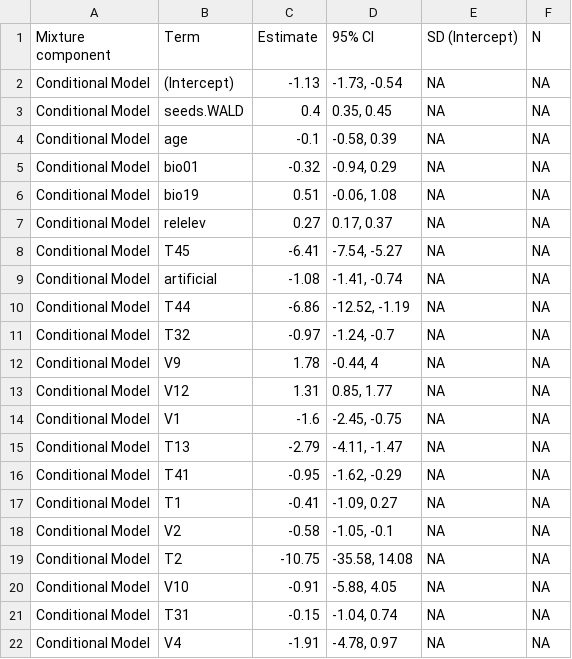
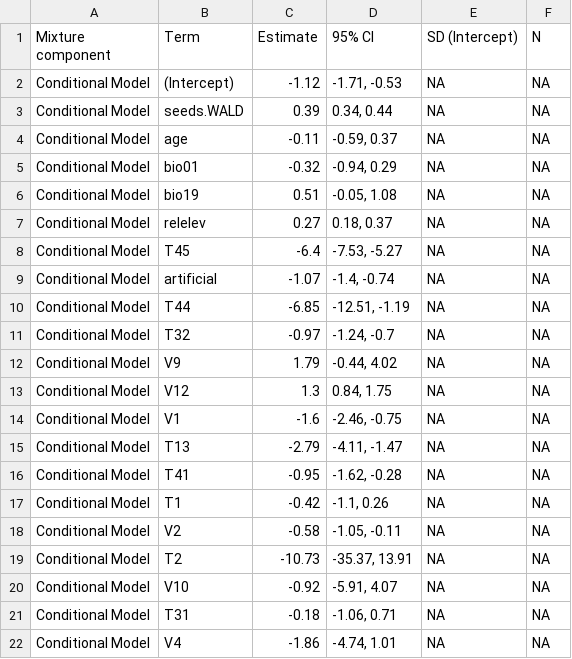
Before and after one commit to julienvollering/conifer-plantation-spread, a CSV file: ms/tables/Pa-modelsummary.csv, drawn as a sheet; only a part is shown; the diff covers the shown part only.

```diff
--- a/ms/tables/Pa-modelsummary.csv
+++ b/ms/tables/Pa-modelsummary.csv
@@ -1,22 +1,22 @@
 Mixture component,Term,Estimate,95% CI,SD (Intercept),N
-Conditional Model,(Intercept),-1.13,"-1.73, -0.54",NA,NA
-Conditional Model,seeds.WALD,0.4,"0.35, 0.45",NA,NA
-Conditional Model,age,-0.1,"-0.58, 0.39",NA,NA
+Conditional Model,(Intercept),-1.12,"-1.71, -0.53",NA,NA
+Conditional Model,seeds.WALD,0.39,"0.34, 0.44",NA,NA
+Conditional Model,age,-0.11,"-0.59, 0.37",NA,NA
 Conditional Model,bio01,-0.32,"-0.94, 0.29",NA,NA
-Conditional Model,bio19,0.51,"-0.06, 1.08",NA,NA
-Conditional Model,relelev,0.27,"0.17, 0.37",NA,NA
-Conditional Model,T45,-6.41,"-7.54, -5.27",NA,NA
-Conditional Model,artificial,-1.08,"-1.41, -0.74",NA,NA
-Conditional Model,T44,-6.86,"-12.52, -1.19",NA,NA
+Conditional Model,bio19,0.51,"-0.05, 1.08",NA,NA
+Conditional Model,relelev,0.27,"0.18, 0.37",NA,NA
+Conditional Model,T45,-6.4,"-7.53, -5.27",NA,NA
+Conditional Model,artificial,-1.07,"-1.4, -0.74",NA,NA
+Conditional Model,T44,-6.85,"-12.51, -1.19",NA,NA
 Conditional Model,T32,-0.97,"-1.24, -0.7",NA,NA
-Conditional Model,V9,1.78,"-0.44, 4",NA,NA
-Conditional Model,V12,1.31,"0.85, 1.77",NA,NA
-Conditional Model,V1,-1.6,"-2.45, -0.75",NA,NA
+Conditional Model,V9,1.79,"-0.44, 4.02",NA,NA
+Conditional Model,V12,1.3,"0.84, 1.75",NA,NA
+Conditional Model,V1,-1.6,"-2.46, -0.75",NA,NA
 Conditional Model,T13,-2.79,"-4.11, -1.47",NA,NA
-Conditional Model,T41,-0.95,"-1.62, -0.29",NA,NA
-Conditional Model,T1,-0.41,"-1.09, 0.27",NA,NA
-Conditional Model,V2,-0.58,"-1.05, -0.1",NA,NA
-Conditional Model,T2,-10.75,"-35.58, 14.08",NA,NA
-Conditional Model,V10,-0.91,"-5.88, 4.05",NA,NA
-Conditional Model,T31,-0.15,"-1.04, 0.74",NA,NA
-Conditional Model,V4,-1.91,"-4.78, 0.97",NA,NA
+Conditional Model,T41,-0.95,"-1.62, -0.28",NA,NA
+Conditional Model,T1,-0.42,"-1.1, 0.26",NA,NA
+Conditional Model,V2,-0.58,"-1.05, -0.11",NA,NA
+Conditional Model,T2,-10.73,"-35.37, 13.91",NA,NA
+Conditional Model,V10,-0.92,"-5.91, 4.07",NA,NA
+Conditional Model,T31,-0.18,"-1.06, 0.71",NA,NA
+Conditional Model,V4,-1.86,"-4.74, 1.01",NA,NA
```
Also changed, not shown: 1 removed row and 7 edited cells elsewhere in this file, ms/tables/L-modelsummary.csv, ms/tables/Pc-modelsummary.csv, 5 other files.
